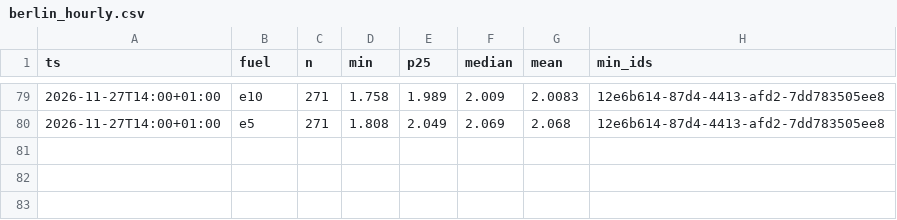
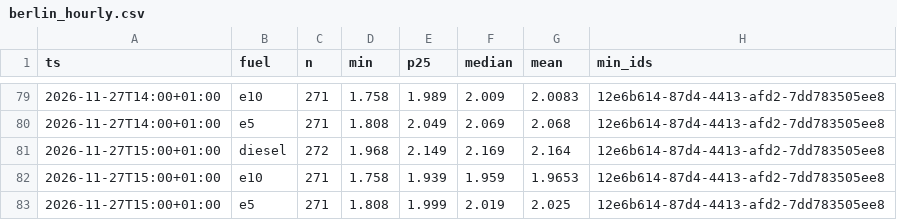
Before and after one commit to mwiemi-dotcom/diesel-tracker-berlin, a CSV file: data/berlin_hourly.csv, drawn as a sheet; only a part is shown, gaps mark what is left out; the diff names each change by its address in the sheet, - before the commit and + after, or states it on an @@ line.

```diff
--- a/data/berlin_hourly.csv
+++ b/data/berlin_hourly.csv
+row 81: 2026-11-27T15:00+01:00 | diesel | 272 | 1.968 | 2.149 | 2.169 | 2.164 | 12e6b614-87d4-4413-afd2-7dd783505ee8
+row 82: 2026-11-27T15:00+01:00 | e10 | 271 | 1.758 | 1.939 | 1.959 | 1.9653 | 12e6b614-87d4-4413-afd2-7dd783505ee8
+row 83: 2026-11-27T15:00+01:00 | e5 | 271 | 1.808 | 1.999 | 2.019 | 2.025 | 12e6b614-87d4-4413-afd2-7dd783505ee8
```
Also changed, not shown: data/local_hourly.csv, 2 other files.
